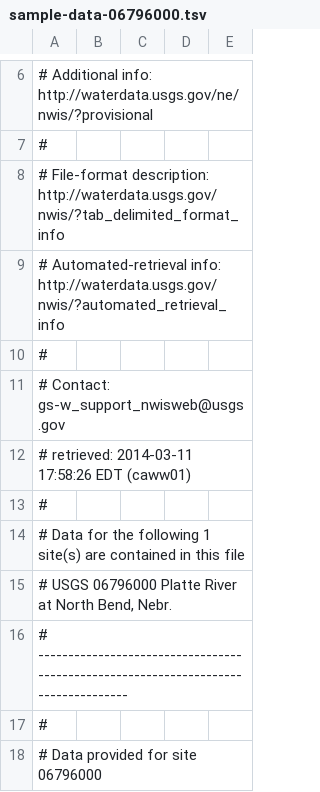
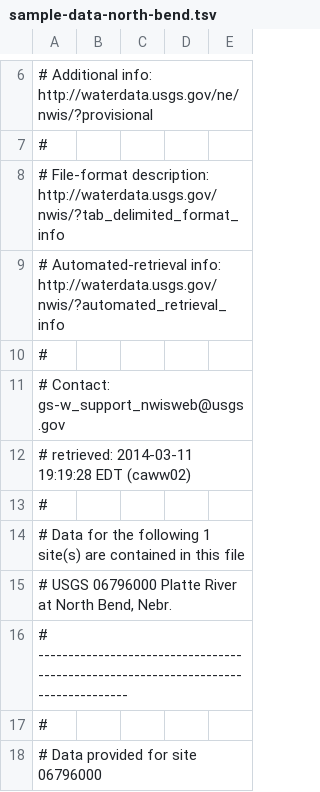
Before and after one commit to stvnspchr/flows, a TSV file: data/tsv/sample-data-north-bend.tsv (was data/tsv/sample-data-06796000.tsv), drawn as a sheet; only a part is shown, gaps mark what is left out.

```diff
--- a/data/tsv/sample-data-06796000.tsv
+++ b/data/tsv/sample-data-north-bend.tsv
@@ -11,3 +11,3 @@
 # Contact:   gs-w_support_nwisweb@usgs.gov
-# retrieved: 2014-03-11 17:58:26 EDT       (caww01)
+# retrieved: 2014-03-11 19:19:28 EDT       (caww02)
 #
```
Also changed, not shown: data/tsv/sample-data-dunning.tsv, data/tsv/sample-data-grand-island.tsv, 10 other files.
